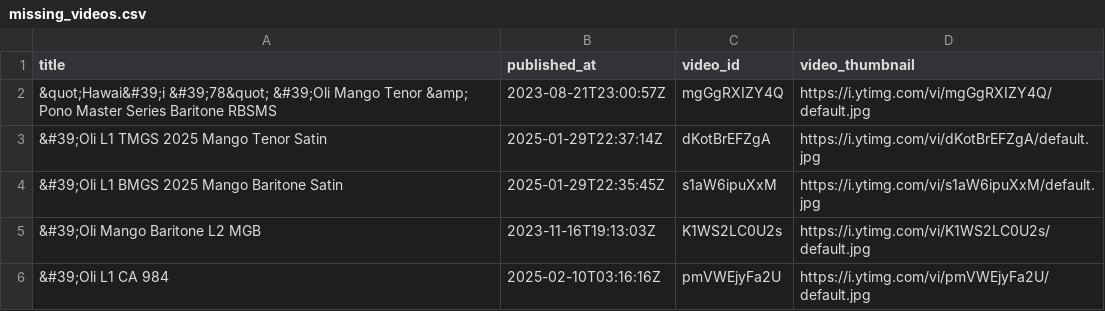
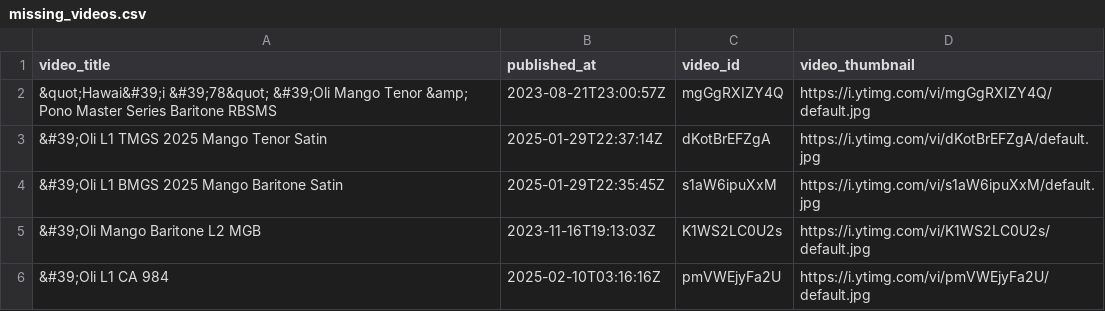
Before and after one commit to wykhuh/oli-database, a CSV file: raw_data/missing_videos.csv, drawn as a sheet; only a part is shown.

```diff
--- a/raw_data/missing_videos.csv
+++ b/raw_data/missing_videos.csv
@@ -1,2 +1,2 @@
-title,published_at,video_id,video_thumbnail
+video_title,published_at,video_id,video_thumbnail
 &quot;Hawai&#39;i &#39;78&quot; &#39;Oli Mango Tenor &amp; Pono Master Series Baritone RBSMS,2023-08-21T23:00:57Z,mgGgRXIZY4Q,https://i.ytimg.com/vi/mgGgRXIZY4Q/default.jpg
```
Also changed, not shown: processed_data/missing_videos_fixed.csv, raw_data/Oli.csv, 7 other files.
